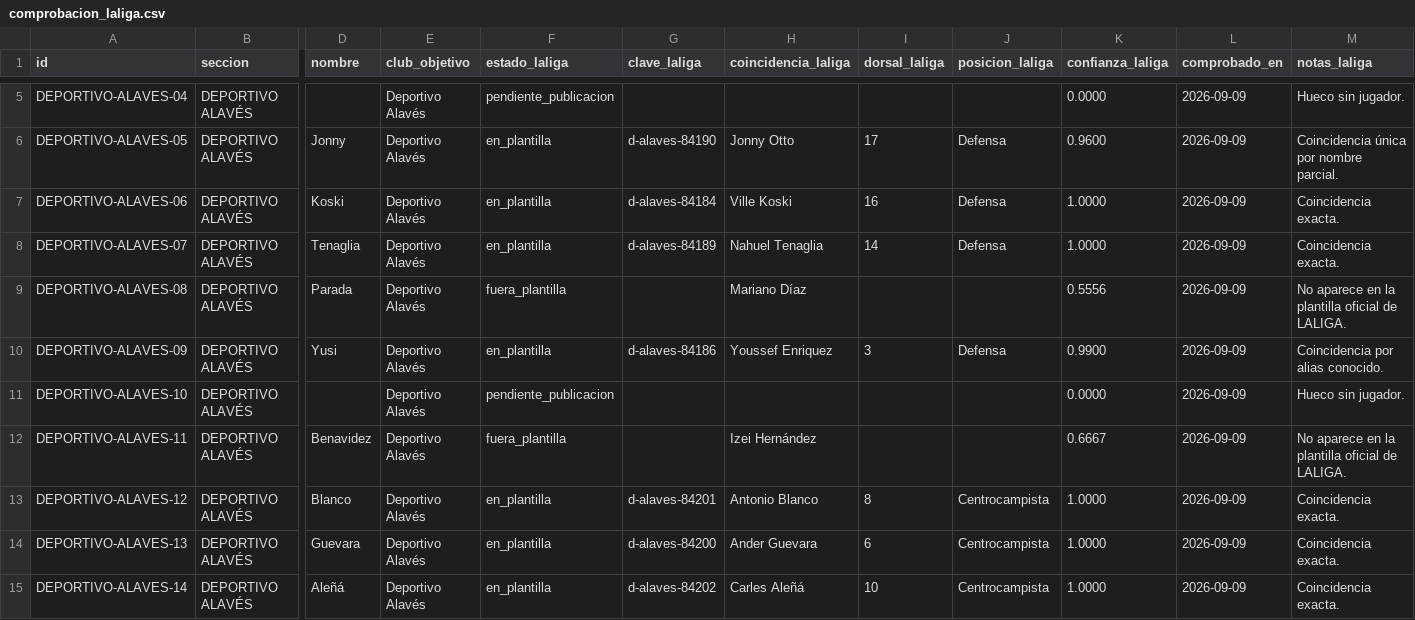
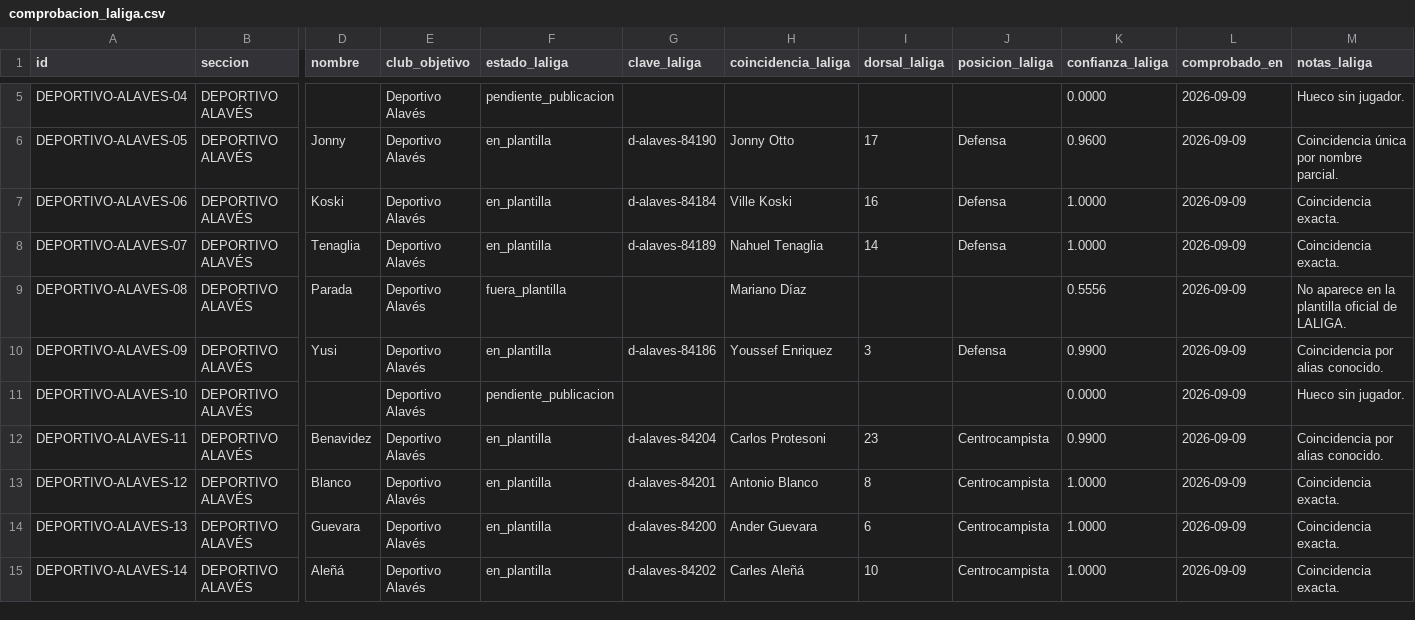
Before and after one commit to jpamies/laliga-stickers-tracker, a CSV file: comprobacion_laliga.csv, drawn as a sheet; only a part is shown, gaps mark what is left out; the diff names each change by its address in the sheet, - before the commit and + after, or states it on an @@ line.

```diff
--- a/comprobacion_laliga.csv
+++ b/comprobacion_laliga.csv
-F12 (estado_laliga): fuera_plantilla
+F12 (estado_laliga): en_plantilla
-G12 (clave_laliga): (empty)
+G12 (clave_laliga): d-alaves-84204
-H12 (coincidencia_laliga): Izei Hernández
+H12 (coincidencia_laliga): Carlos Protesoni
-I12 (dorsal_laliga): (empty)
+I12 (dorsal_laliga): 23
-J12 (posicion_laliga): (empty)
+J12 (posicion_laliga): Centrocampista
-K12 (confianza_laliga): 0.6667
+K12 (confianza_laliga): 0.9900
-M12 (notas_laliga): No aparece en la plantilla oficial de LALIGA.
+M12 (notas_laliga): Coincidencia por alias conocido.
```
Also changed, not shown: laliga_plantillas.csv, 8 other files.
